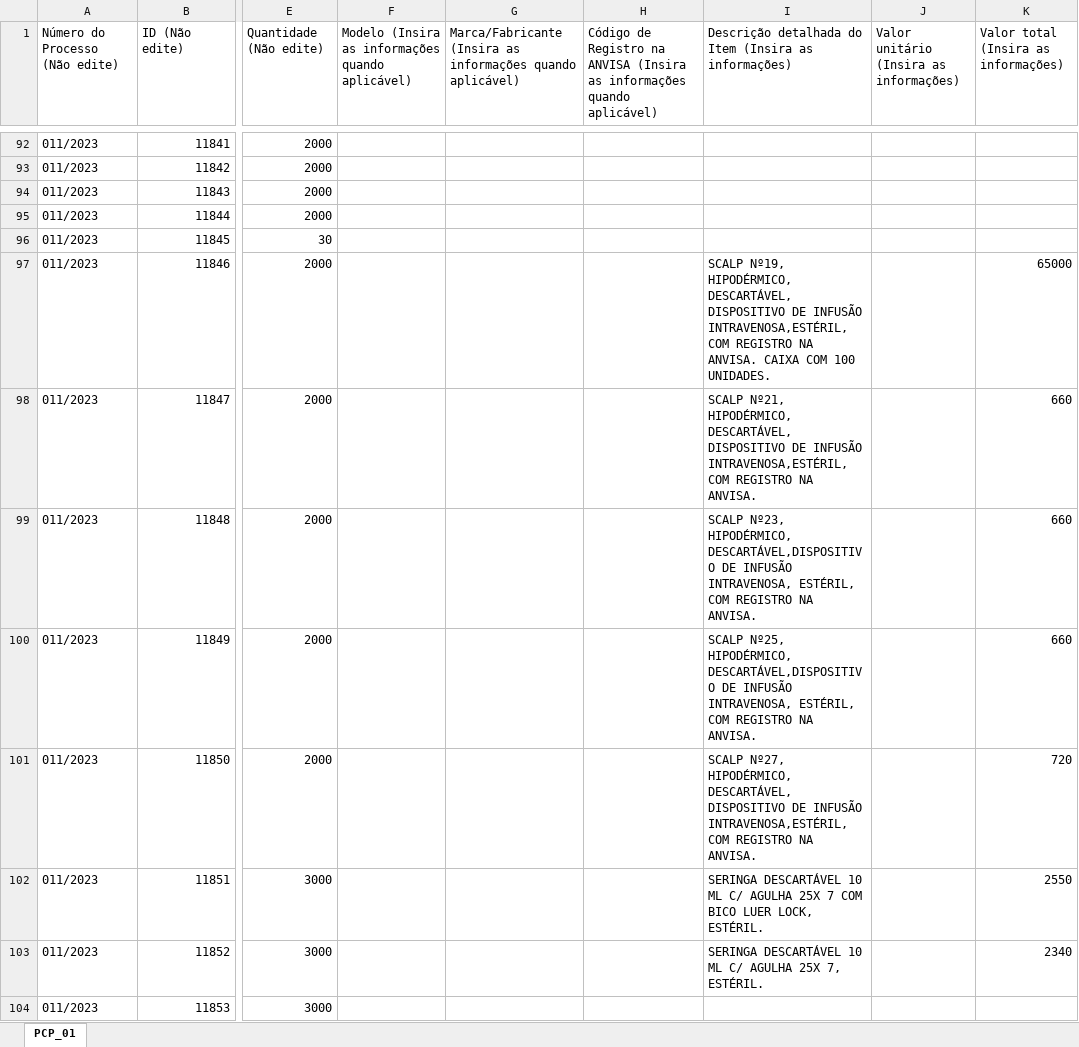
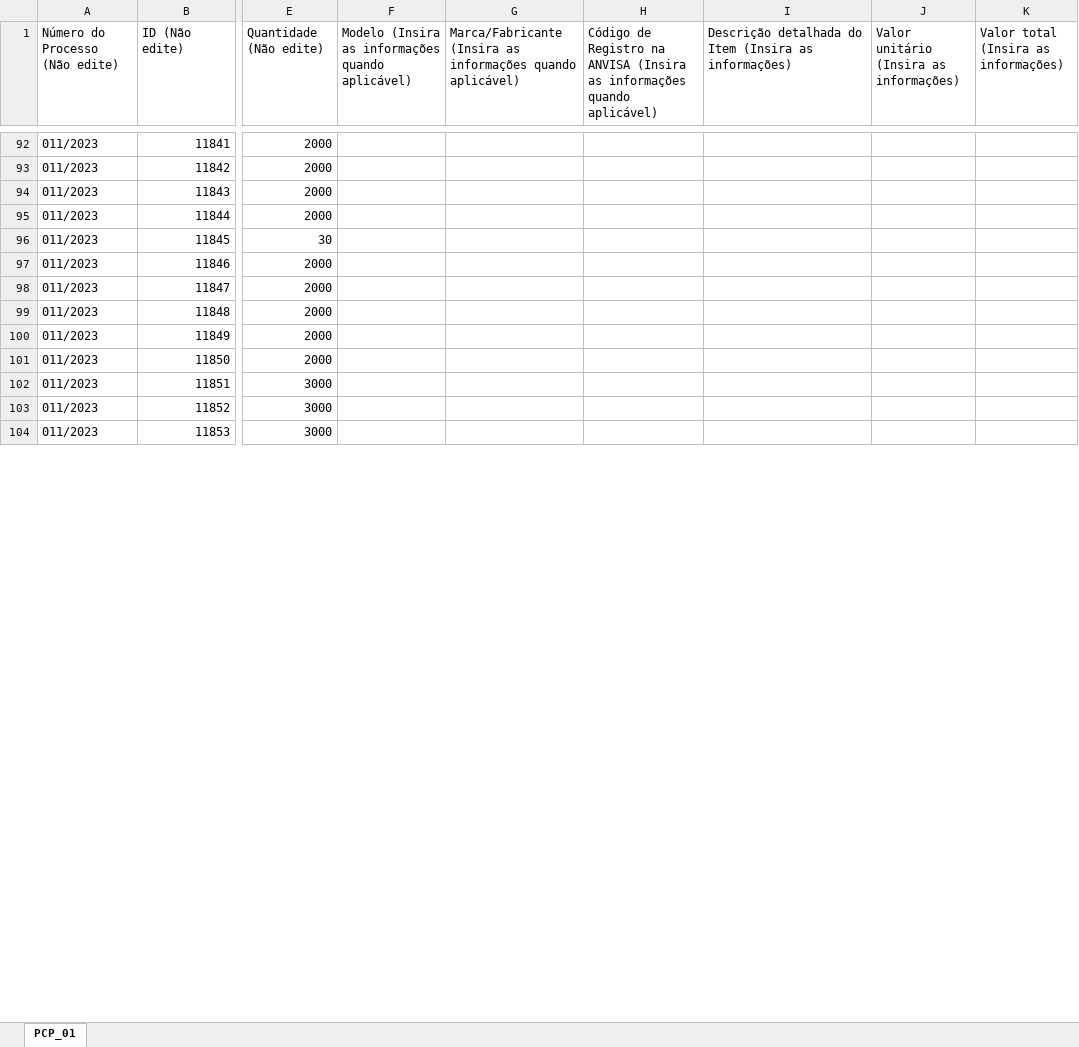
Before and after one commit to MuriloCSeidenstucker/data-transfer-proppro-assistant, an Excel workbook: PropProAssistant/Models/PortalCompPubl/PCP_01.xlsx, sheet PCP_01, drawn as a sheet; only a part is shown, gaps mark what is left out; values as stored, in another font and other column widths than the file's, no borders; the diff covers the shown part only; the diff names each change by its address in the sheet, - before the commit and + after, or states it on an @@ line.

```diff
--- a/PropProAssistant/Models/PortalCompPubl/PCP_01.xlsx (sheet PCP_01)
+++ b/PropProAssistant/Models/PortalCompPubl/PCP_01.xlsx (sheet PCP_01)
-I97: SCALP Nº19, HIPODÉRMICO, DESCARTÁVEL, DISPOSITIVO DE INFUSÃO INTRAVENOSA,ESTÉRIL, COM REGISTRO NA ANVISA. CAIXA COM 100 UNIDADES.
+I97: (empty)
-K97: 65000
+K97: (empty)
-I98: SCALP Nº21, HIPODÉRMICO, DESCARTÁVEL, DISPOSITIVO DE INFUSÃO INTRAVENOSA,ESTÉRIL, COM REGISTRO NA ANVISA.
+I98: (empty)
-K98:K100: 660
+K98:K100: (empty)
-I99: SCALP Nº23, HIPODÉRMICO, DESCARTÁVEL,DISPOSITIVO DE INFUSÃO INTRAVENOSA, ESTÉRIL, COM REGISTRO NA ANVISA.
+I99: (empty)
-I100: SCALP Nº25, HIPODÉRMICO, DESCARTÁVEL,DISPOSITIVO DE INFUSÃO INTRAVENOSA, ESTÉRIL, COM REGISTRO NA ANVISA.
+I100: (empty)
-I101: SCALP Nº27, HIPODÉRMICO, DESCARTÁVEL, DISPOSITIVO DE INFUSÃO INTRAVENOSA,ESTÉRIL, COM REGISTRO NA ANVISA.
+I101: (empty)
-K101: 720
+K101: (empty)
-I102: SERINGA DESCARTÁVEL 10 ML C/ AGULHA 25X 7 COM BICO LUER LOCK, ESTÉRIL.
+I102: (empty)
-K102: 2550
+K102: (empty)
-I103: SERINGA DESCARTÁVEL 10 ML C/ AGULHA 25X 7, ESTÉRIL.
+I103: (empty)
-K103: 2340
+K103: (empty)
```
Also changed, not shown: 120 edited cells elsewhere in this sheet, PropProAssistant/Models/BNC/BNC_01.xlsx, 8 other files.
